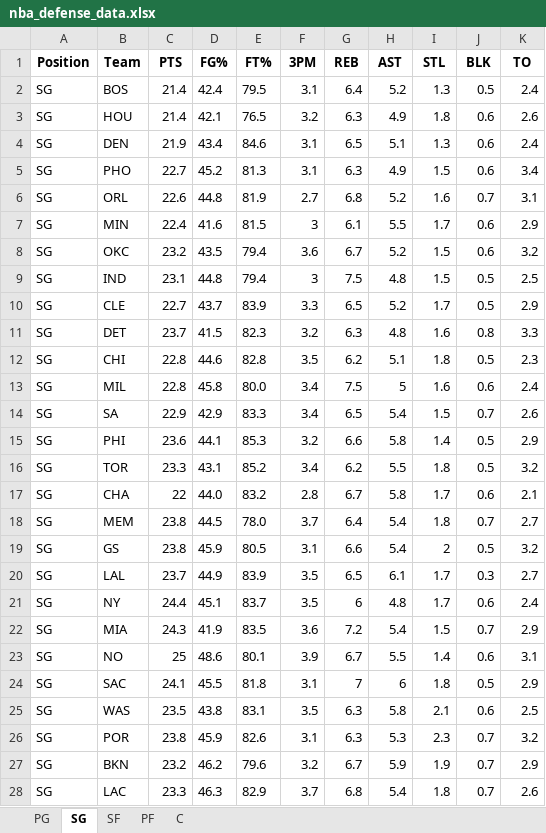
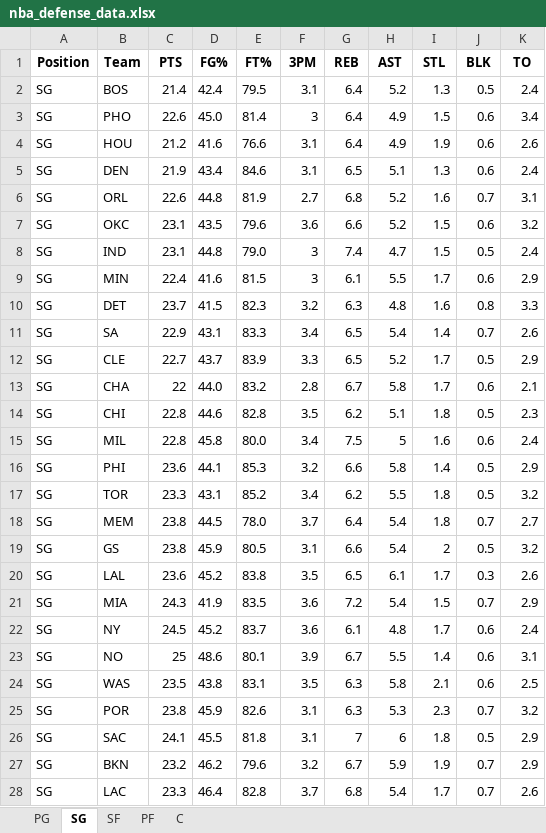
Before and after one commit to mithun-s14/prop_model, an Excel workbook: backend/nba_defense_data.xlsx, sheet SG, drawn as a sheet; only a part is shown; values as stored, in another font and other column widths than the file's, no borders; removed rows and columns are numbered as before the commit, all else as after; the diff covers the shown part only; the diff names each change by its address in the sheet, - before the commit and + after, or states it on an @@ line.

```diff
--- a/backend/nba_defense_data.xlsx (sheet SG)
+++ b/backend/nba_defense_data.xlsx (sheet SG)
+row 3: SG | PHO | 22.6 | 45.0 | 81.4 | 3 | 6.4 | 4.9 | 1.5 | 0.6 | 3.4
-C4 (PTS): 21.4
+C4 (PTS): 21.2
-D4 (FG%): 42.1
+D4 (FG%): 41.6
-E4 (FT%): 76.5
+E4 (FT%): 76.6
-F4 (3PM): 3.2
+F4 (3PM): 3.1
-G4 (REB): 6.3
+G4 (REB): 6.4
-I4 (STL): 1.8
+I4 (STL): 1.9
-row 5: SG | PHO | 22.7 | 45.2 | 81.3 | 3.1 | 6.3 | 4.9 | 1.5 | 0.6 | 3.4
+row 7: SG | OKC | 23.1 | 43.5 | 79.6 | 3.6 | 6.6 | 5.2 | 1.5 | 0.6 | 3.2
+row 8: SG | IND | 23.1 | 44.8 | 79.0 | 3 | 7.4 | 4.7 | 1.5 | 0.5 | 2.4
-row 8: SG | OKC | 23.2 | 43.5 | 79.4 | 3.6 | 6.7 | 5.2 | 1.5 | 0.6 | 3.2
-row 9: SG | IND | 23.1 | 44.8 | 79.4 | 3 | 7.5 | 4.8 | 1.5 | 0.5 | 2.5
@@ row 11 moved to row 10: SG @@
+row 11: SG | SA | 22.9 | 43.1 | 83.3 | 3.4 | 6.5 | 5.4 | 1.4 | 0.7 | 2.6
@@ row 17 moved to row 13: SG @@
-row 14: SG | SA | 22.9 | 42.9 | 83.3 | 3.4 | 6.5 | 5.4 | 1.5 | 0.7 | 2.6
-C20 (PTS): 23.7
+C20 (PTS): 23.6
-D20 (FG%): 44.9
+D20 (FG%): 45.2
-E20 (FT%): 83.9
+E20 (FT%): 83.8
-K20 (TO): 2.7
+K20 (TO): 2.6
-row 21: SG | NY | 24.4 | 45.1 | 83.7 | 3.5 | 6 | 4.8 | 1.7 | 0.6 | 2.4
+row 22: SG | NY | 24.5 | 45.2 | 83.7 | 3.6 | 6.1 | 4.8 | 1.7 | 0.6 | 2.4
@@ row 24 moved to row 26: SG @@
-D28 (FG%): 46.3
+D28 (FG%): 46.4
-E28 (FT%): 82.9
+E28 (FT%): 82.8
-I28 (STL): 1.8
+I28 (STL): 1.7
```
Also changed, not shown: 6 edited cells elsewhere in this sheet, sheet PG, sheet PF, sheet C, sheet SF.
